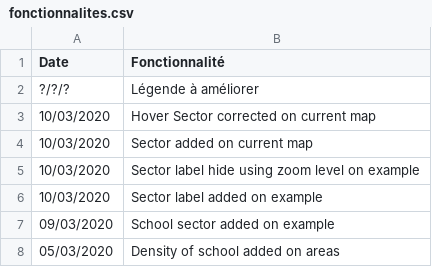
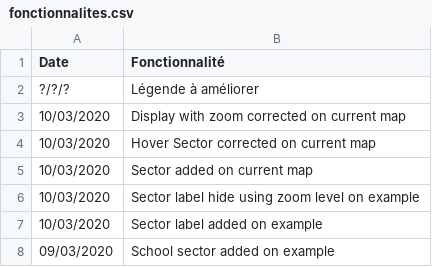
Before and after one commit to jnguyen1192/HackAndHopeDefi3, a CSV file: POC_Tasks/WebView/Leaflet/fonctionnalites.csv, drawn as a sheet; only a part is shown; the shorter side is filled out with more unchanged rows.

Commit message:
#7 Features updated and display with zoom corrected on current map

```diff
--- a/POC_Tasks/WebView/Leaflet/fonctionnalites.csv
+++ b/POC_Tasks/WebView/Leaflet/fonctionnalites.csv
@@ -2,2 +2,3 @@ Date;Fonctionnalité
 ?/?/?;Légende à améliorer
+10/03/2020;Display with zoom corrected on current map
 10/03/2020;Hover Sector corrected on current map
```
Also changed, not shown: 3 other files.
